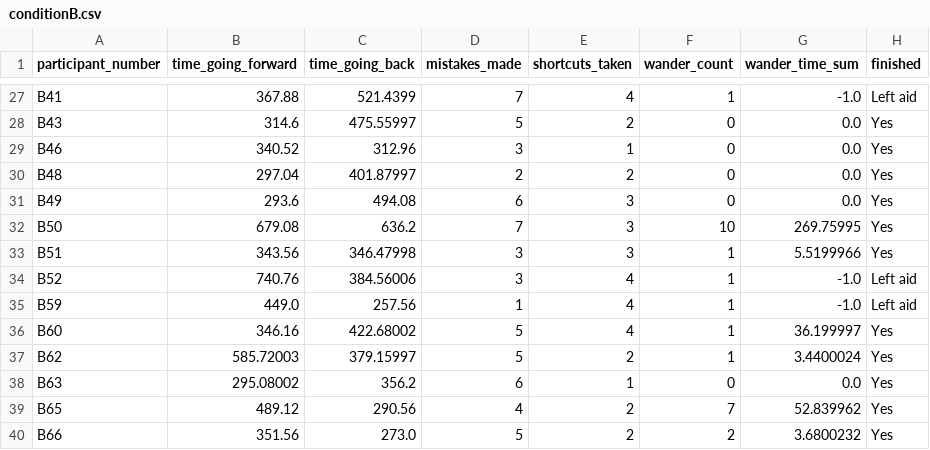
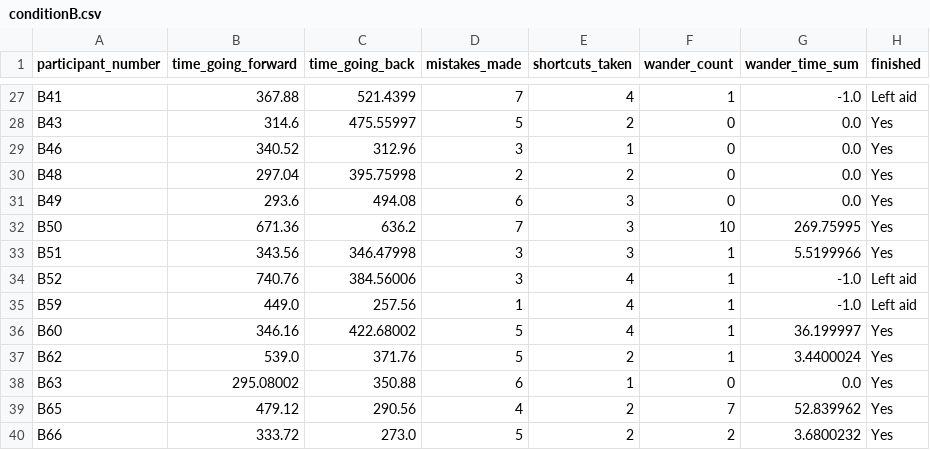
Before and after one commit to latedude2/P5-data-analysis, a CSV file: conditionB.csv, drawn as a sheet; only a part is shown, gaps mark what is left out; the diff covers the shown part only.

```diff
--- a/conditionB.csv
+++ b/conditionB.csv
@@ -29,5 +29,5 @@ B43, 314.6, 475.55997, 5, 2, 0, 0.0, Yes
 B46, 340.52, 312.96, 3, 1, 0, 0.0, Yes
-B48, 297.04, 401.87997, 2, 2, 0, 0.0, Yes
+B48, 297.04, 395.75998, 2, 2, 0, 0.0, Yes
 B49, 293.6, 494.08, 6, 3, 0, 0.0, Yes
-B50, 679.08, 636.2, 7, 3, 10, 269.75995, Yes
+B50, 671.36, 636.2, 7, 3, 10, 269.75995, Yes
 B51, 343.56, 346.47998, 3, 3, 1, 5.5199966, Yes
@@ -36,5 +36,5 @@ B59, 449.0, 257.56, 1, 4, 1, -1.0, Left aid
 B60, 346.16, 422.68002, 5, 4, 1, 36.199997, Yes
-B62, 585.72003, 379.15997, 5, 2, 1, 3.4400024, Yes
-B63, 295.08002, 356.2, 6, 1, 0, 0.0, Yes
-B65, 489.12, 290.56, 4, 2, 7, 52.839962, Yes
-B66, 351.56, 273.0, 5, 2, 2, 3.6800232, Yes
+B62, 539.0, 371.76, 5, 2, 1, 3.4400024, Yes
+B63, 295.08002, 350.88, 6, 1, 0, 0.0, Yes
+B65, 479.12, 290.56, 4, 2, 7, 52.839962, Yes
+B66, 333.72, 273.0, 5, 2, 2, 3.6800232, Yes
```
Also changed, not shown: 17 edited cells elsewhere in this file, conditionA.csv, 1 other file.
